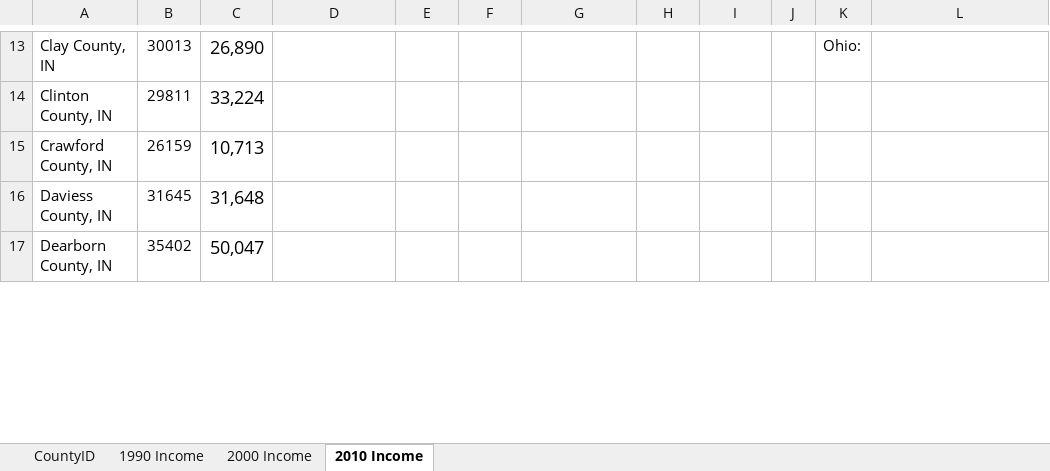
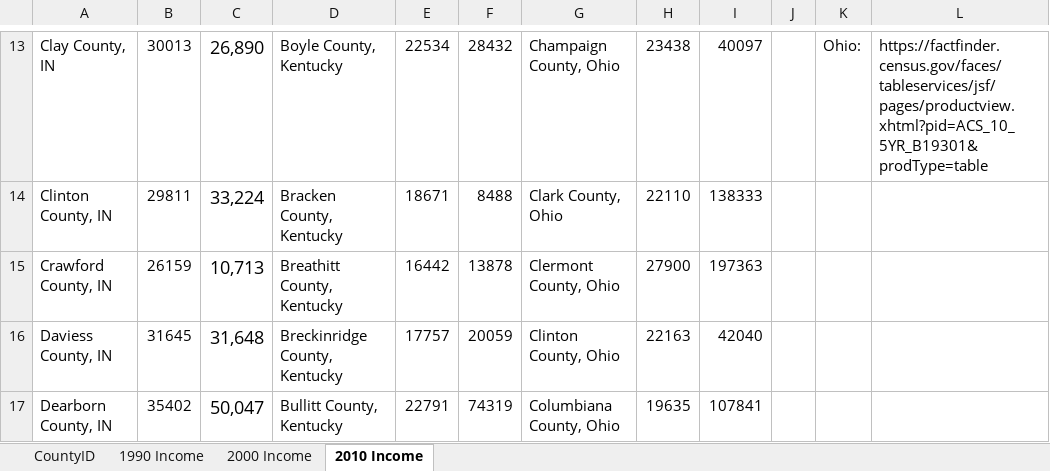
Before and after one commit to connor-b1/connor-and-brandon, an Excel workbook: County numbers IN.KY.OH and Income per capita.xlsx, sheet 2010 Income, drawn as a sheet; only a part is shown, gaps mark what is left out; values as stored, in another font and other column widths than the file's, no borders; the diff covers the shown part only; the diff names each change by its address in the sheet, - before the commit and + after, or states it on an @@ line.

Commit message:
income per capita update push 1

```diff
--- a/County numbers IN.KY.OH and Income per capita.xlsx (sheet 2010 Income)
+++ b/County numbers IN.KY.OH and Income per capita.xlsx (sheet 2010 Income)
-D13: (empty)
+D13: Boyle County, Kentucky
-E13: (empty)
+E13: 22534
-F13: (empty)
+F13: 28432
-G13: (empty)
+G13: Champaign County, Ohio
-H13: (empty)
+H13: 23438
-I13: (empty)
+I13: 40097
-L13: (empty)
+L13: https://factfinder.census.gov/faces/tableservices/jsf/pages/productview.xhtml?pid=ACS_10_5YR_B19301&prodType=table
-D14: (empty)
+D14: Bracken County, Kentucky
-E14: (empty)
+E14: 18671
-F14: (empty)
+F14: 8488
-G14: (empty)
+G14: Clark County, Ohio
-H14: (empty)
+H14: 22110
-I14: (empty)
+I14: 138333
-D15: (empty)
+D15: Breathitt County, Kentucky
-E15: (empty)
+E15: 16442
-F15: (empty)
+F15: 13878
-G15: (empty)
+G15: Clermont County, Ohio
-H15: (empty)
+H15: 27900
-I15: (empty)
+I15: 197363
-D16: (empty)
+D16: Breckinridge County, Kentucky
-E16: (empty)
+E16: 17757
-F16: (empty)
+F16: 20059
-G16: (empty)
+G16: Clinton County, Ohio
-H16: (empty)
+H16: 22163
-I16: (empty)
+I16: 42040
-D17: (empty)
+D17: Bullitt County, Kentucky
-E17: (empty)
+E17: 22791
-F17: (empty)
+F17: 74319
-G17: (empty)
+G17: Columbiana County, Ohio
-H17: (empty)
+H17: 19635
-I17: (empty)
+I17: 107841
```
Also changed, not shown: 28 added rows and 511 edited cells elsewhere in this sheet, sheet 2000 Income, 2 other files.
